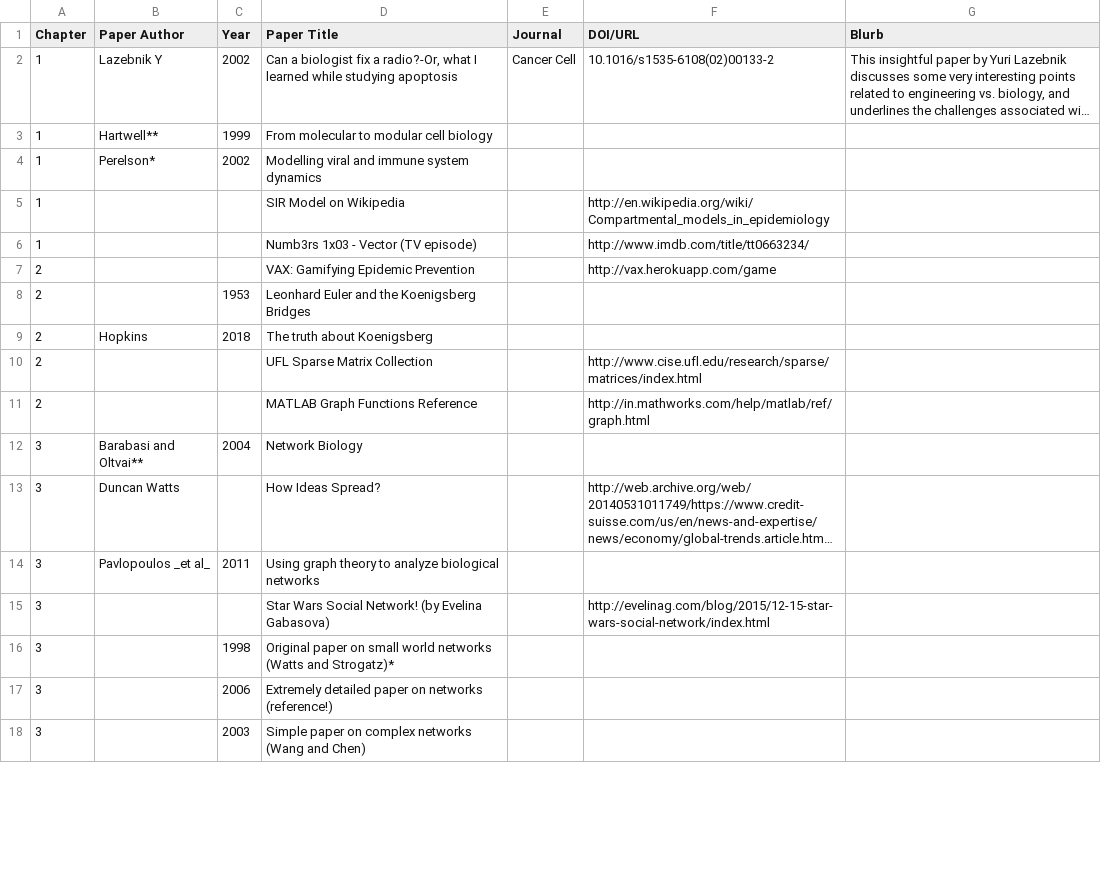
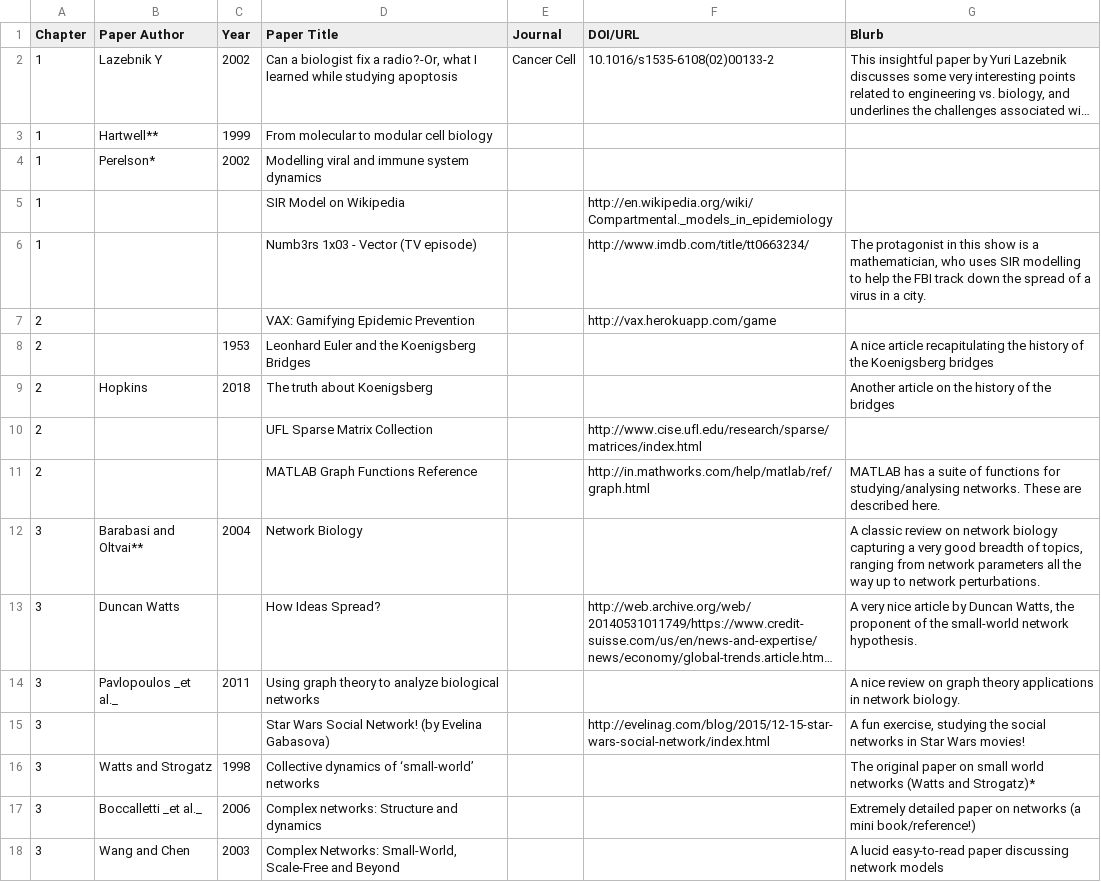
Before and after one commit to RamanLab/SysBioBook, a TSV file: content/resources/further-reading/further-reading.tsv, drawn as a sheet; only a part is shown; long unchanged cells end in …; the diff covers the shown part only; the diff names each change by its address in the sheet, - before the commit and + after, or states it on an @@ line.

```diff
--- a/content/resources/further-reading/further-reading.tsv
+++ b/content/resources/further-reading/further-reading.tsv
-F5 (DOI/URL): http://en.wikipedia.org/wiki/Compartmental_models_in_epidemiology
+F5 (DOI/URL): http://en.wikipedia.org/wiki/Compartmental._models_in_epidemiology
-G6 (Blurb): (empty)
+G6 (Blurb): The protagonist in this show is a mathematician, who uses SIR modelling to help the FBI track down the spread of a virus in a city.
-G8 (Blurb): (empty)
+G8 (Blurb): A nice article recapitulating the history of the Koenigsberg bridges
-G9 (Blurb): (empty)
+G9 (Blurb): Another article on the history of the bridges
-G11 (Blurb): (empty)
+G11 (Blurb): MATLAB has a suite of functions for studying/analysing networks. These are described here.
-G12 (Blurb): (empty)
+G12 (Blurb): A classic review on network biology capturing a very good breadth of topics, ranging from network parameters all the way up to network perturbations.
-G13 (Blurb): (empty)
+G13 (Blurb): A very nice article by Duncan Watts, the proponent of the small-world network hypothesis.
-B14 (Paper Author): Pavlopoulos _et al_
+B14 (Paper Author): Pavlopoulos _et al._
-G14 (Blurb): (empty)
+G14 (Blurb): A nice review on graph theory applications in network biology.
-G15 (Blurb): (empty)
+G15 (Blurb): A fun exercise, studying the social networks in Star Wars movies!
-B16 (Paper Author): (empty)
+B16 (Paper Author): Watts and Strogatz
-D16 (Paper Title): Original paper on small world networks (Watts and Strogatz)*
+D16 (Paper Title): Collective dynamics of ‘small-world’ networks
-G16 (Blurb): (empty)
+G16 (Blurb): The original paper on small world networks (Watts and Strogatz)*
-B17 (Paper Author): (empty)
+B17 (Paper Author): Boccalletti _et al._
-D17 (Paper Title): Extremely detailed paper on networks (reference!)
+D17 (Paper Title): Complex networks: Structure and dynamics
-G17 (Blurb): (empty)
+G17 (Blurb): Extremely detailed paper on networks (a mini book/reference!)
-B18 (Paper Author): (empty)
+B18 (Paper Author): Wang and Chen
-D18 (Paper Title): Simple paper on complex networks (Wang and Chen)
+D18 (Paper Title): Complex Networks: Small-World, Scale-Free and Beyond
-G18 (Blurb): (empty)
+G18 (Blurb): A lucid easy-to-read paper discussing network models
```
Also changed, not shown: 77 edited cells elsewhere in this file, 15 other files.
